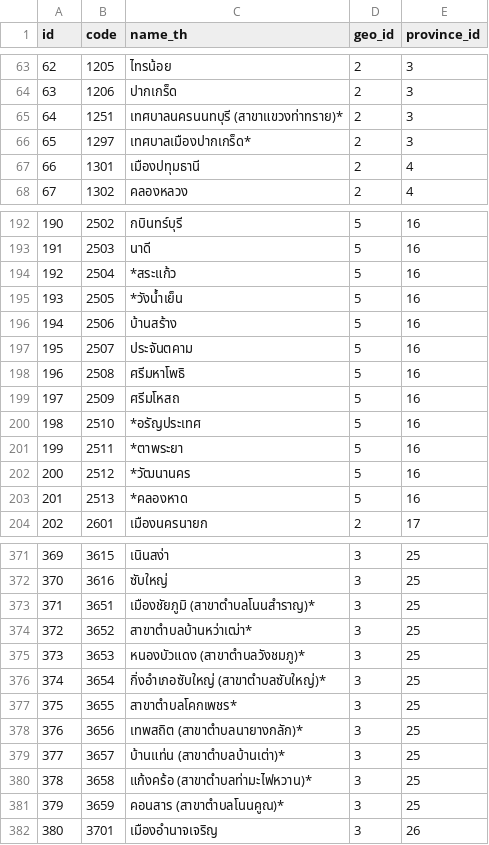
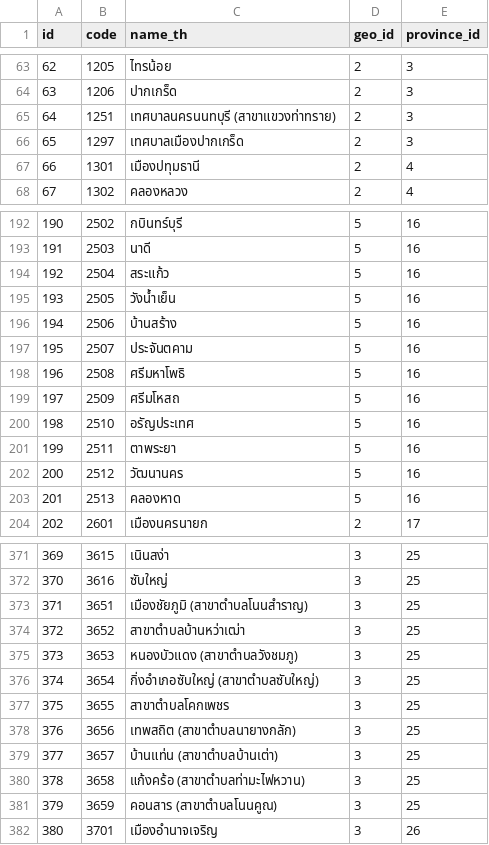
Before and after one commit to apisak-hlab/thailand-province-district-subdistrict-zipcode, a CSV file: district.csv, drawn as a sheet; only a part is shown, gaps mark what is left out; the diff covers the shown part only.

Commit message:
Remove *

```diff
--- a/district.csv
+++ b/district.csv
@@ -64,4 +64,4 @@ id,code,name_th,geo_id,province_id
 "63","1206","ปากเกร็ด","2","3"
-"64","1251","เทศบาลนครนนทบุรี (สาขาแขวงท่าทราย)*","2","3"
-"65","1297","เทศบาลเมืองปากเกร็ด*","2","3"
+"64","1251","เทศบาลนครนนทบุรี (สาขาแขวงท่าทราย)","2","3"
+"65","1297","เทศบาลเมืองปากเกร็ด","2","3"
 "66","1301","เมืองปทุมธานี","2","4"
@@ -193,4 +193,4 @@ id,code,name_th,geo_id,province_id
 "191","2503","นาดี","5","16"
-"192","2504","*สระแก้ว","5","16"
-"193","2505","*วังน้ำเย็น","5","16"
+"192","2504","สระแก้ว","5","16"
+"193","2505","วังน้ำเย็น","5","16"
 "194","2506","บ้านสร้าง","5","16"
@@ -199,6 +199,6 @@ id,code,name_th,geo_id,province_id
 "197","2509","ศรีมโหสถ","5","16"
-"198","2510","*อรัญประเทศ","5","16"
-"199","2511","*ตาพระยา","5","16"
-"200","2512","*วัฒนานคร","5","16"
-"201","2513","*คลองหาด","5","16"
+"198","2510","อรัญประเทศ","5","16"
+"199","2511","ตาพระยา","5","16"
+"200","2512","วัฒนานคร","5","16"
+"201","2513","คลองหาด","5","16"
 "202","2601","เมืองนครนายก","2","17"
@@ -372,11 +372,11 @@ id,code,name_th,geo_id,province_id
 "370","3616","ซับใหญ่","3","25"
-"371","3651","เมืองชัยภูมิ (สาขาตำบลโนนสำราญ)*","3","25"
-"372","3652","สาขาตำบลบ้านหว่าเฒ่า*","3","25"
-"373","3653","หนองบัวแดง (สาขาตำบลวังชมภู)*","3","25"
-"374","3654","กิ่งอำเภอซับใหญ่ (สาขาตำบลซับใหญ่)*","3","25"
-"375","3655","สาขาตำบลโคกเพชร*","3","25"
-"376","3656","เทพสถิต (สาขาตำบลนายางกลัก)*","3","25"
-"377","3657","บ้านแท่น (สาขาตำบลบ้านเต่า)*","3","25"
-"378","3658","แก้งคร้อ (สาขาตำบลท่ามะไฟหวาน)*","3","25"
-"379","3659","คอนสาร (สาขาตำบลโนนคูณ)*","3","25"
+"371","3651","เมืองชัยภูมิ (สาขาตำบลโนนสำราญ)","3","25"
+"372","3652","สาขาตำบลบ้านหว่าเฒ่า","3","25"
+"373","3653","หนองบัวแดง (สาขาตำบลวังชมภู)","3","25"
+"374","3654","กิ่งอำเภอซับใหญ่ (สาขาตำบลซับใหญ่)","3","25"
+"375","3655","สาขาตำบลโคกเพชร","3","25"
+"376","3656","เทพสถิต (สาขาตำบลนายางกลัก)","3","25"
+"377","3657","บ้านแท่น (สาขาตำบลบ้านเต่า)","3","25"
+"378","3658","แก้งคร้อ (สาขาตำบลท่ามะไฟหวาน)","3","25"
+"379","3659","คอนสาร (สาขาตำบลโนนคูณ)","3","25"
 "380","3701","เมืองอำนาจเจริญ","3","26"
```
Also changed, not shown: 52 edited cells elsewhere in this file.
